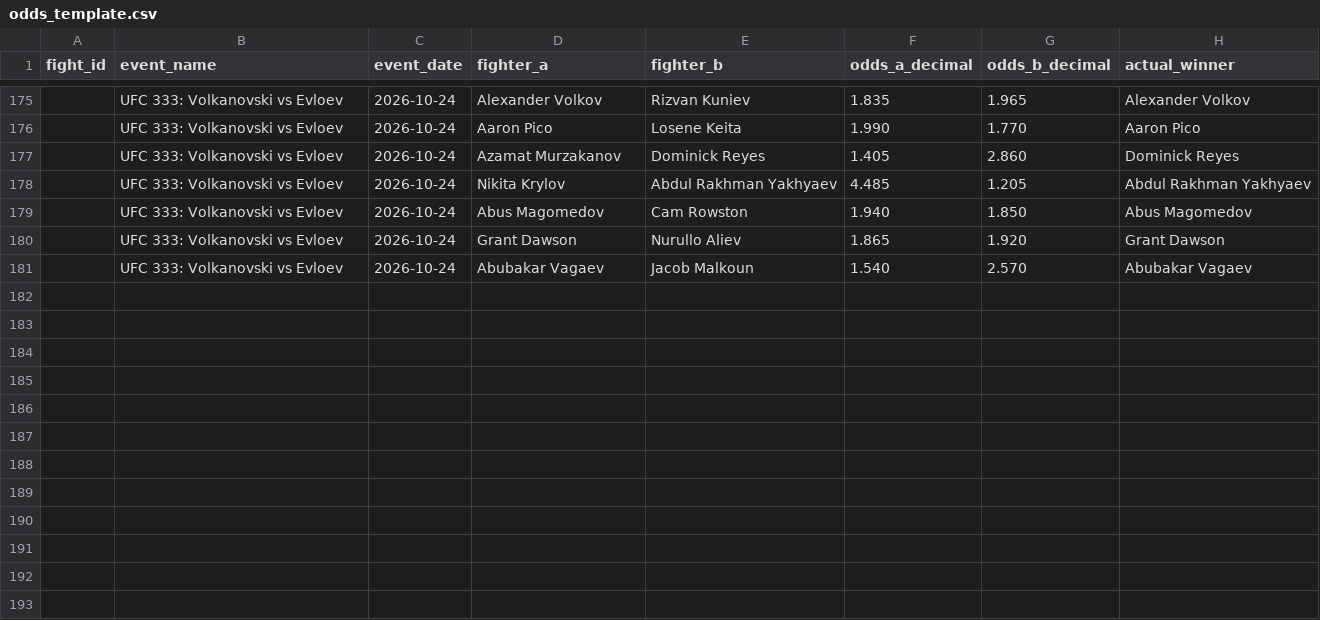
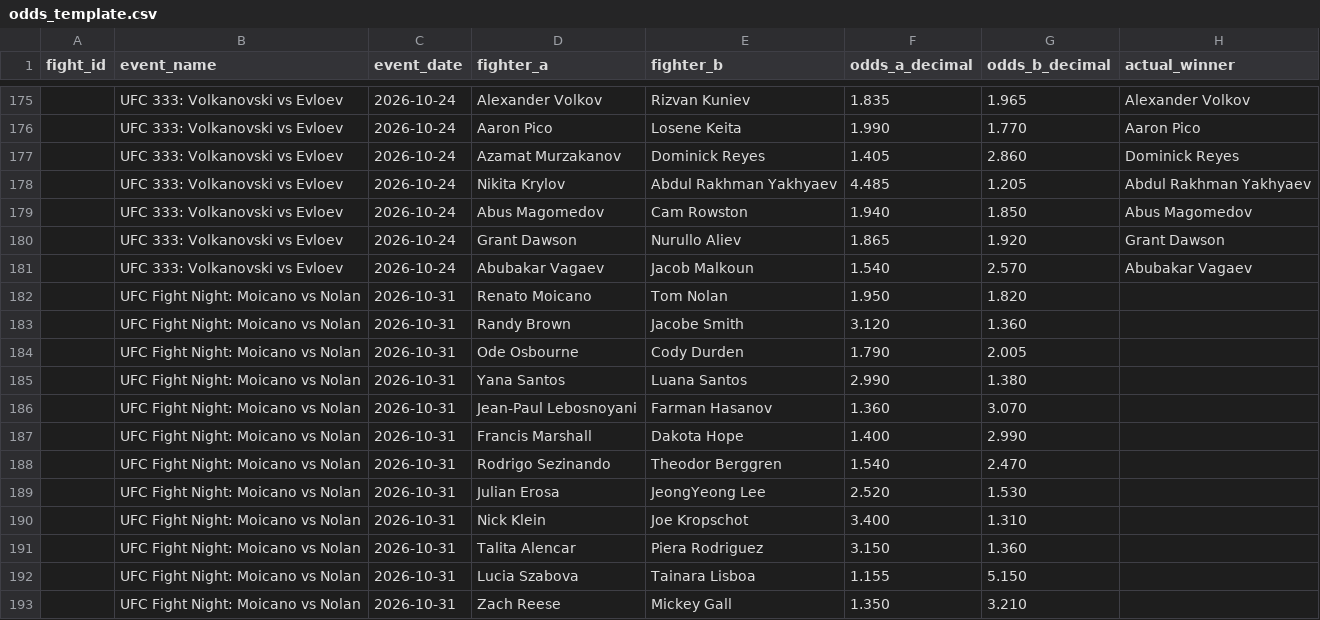
Before and after one commit to bergols/ufc-predictor, a CSV file: data/odds_template.csv, drawn as a sheet; only a part is shown, gaps mark what is left out; the diff names each change by its address in the sheet, - before the commit and + after, or states it on an @@ line.

```diff
--- a/data/odds_template.csv
+++ b/data/odds_template.csv
+row 182:  | UFC Fight Night: Moicano vs Nolan | 2026-10-31 | Renato Moicano | Tom Nolan | 1.950 | 1.820
+row 183:  | UFC Fight Night: Moicano vs Nolan | 2026-10-31 | Randy Brown | Jacobe Smith | 3.120 | 1.360
+row 184:  | UFC Fight Night: Moicano vs Nolan | 2026-10-31 | Ode Osbourne | Cody Durden | 1.790 | 2.005
+row 185:  | UFC Fight Night: Moicano vs Nolan | 2026-10-31 | Yana Santos | Luana Santos | 2.990 | 1.380
+row 186:  | UFC Fight Night: Moicano vs Nolan | 2026-10-31 | Jean-Paul Lebosnoyani | Farman Hasanov | 1.360 | 3.070
+row 187:  | UFC Fight Night: Moicano vs Nolan | 2026-10-31 | Francis Marshall | Dakota Hope | 1.400 | 2.990
+row 188:  | UFC Fight Night: Moicano vs Nolan | 2026-10-31 | Rodrigo Sezinando | Theodor Berggren | 1.540 | 2.470
+row 189:  | UFC Fight Night: Moicano vs Nolan | 2026-10-31 | Julian Erosa | JeongYeong Lee | 2.520 | 1.530
+row 190:  | UFC Fight Night: Moicano vs Nolan | 2026-10-31 | Nick Klein | Joe Kropschot | 3.400 | 1.310
+row 191:  | UFC Fight Night: Moicano vs Nolan | 2026-10-31 | Talita Alencar | Piera Rodriguez | 3.150 | 1.360
+row 192:  | UFC Fight Night: Moicano vs Nolan | 2026-10-31 | Lucia Szabova | Tainara Lisboa | 1.155 | 5.150
+row 193:  | UFC Fight Night: Moicano vs Nolan | 2026-10-31 | Zach Reese | Mickey Gall | 1.350 | 3.210
```
Also changed, not shown: 6 other files.
